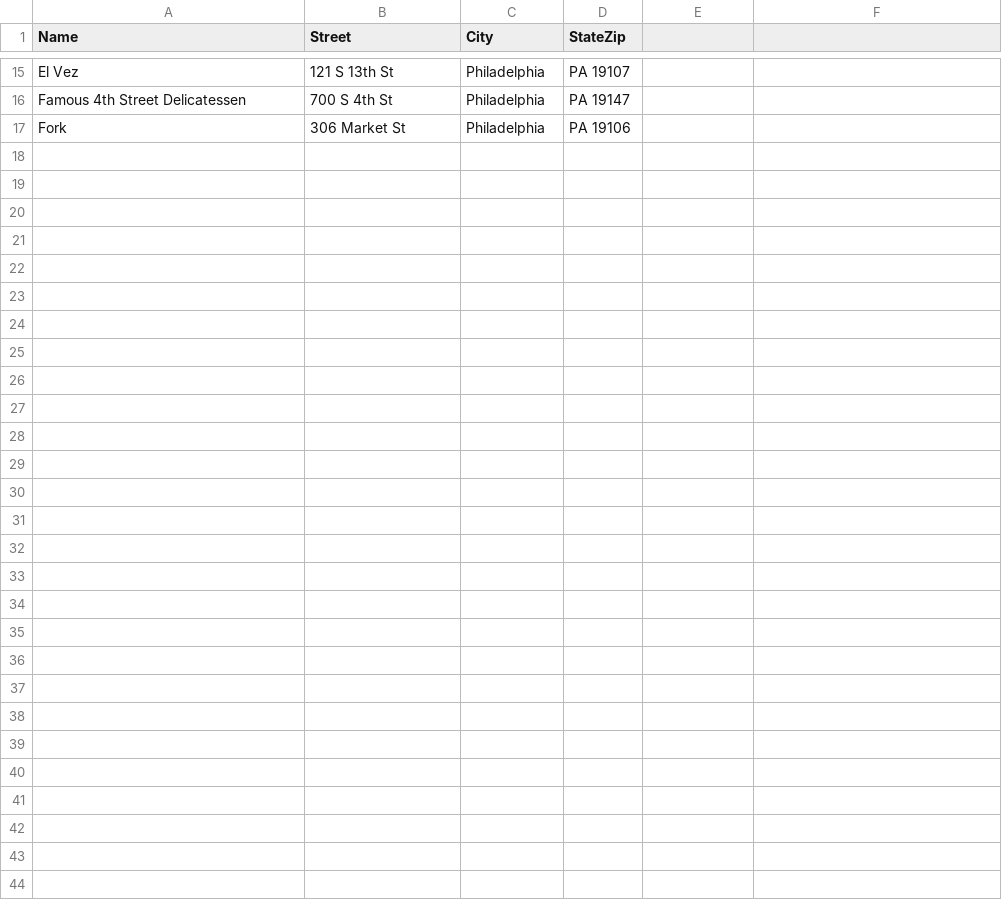
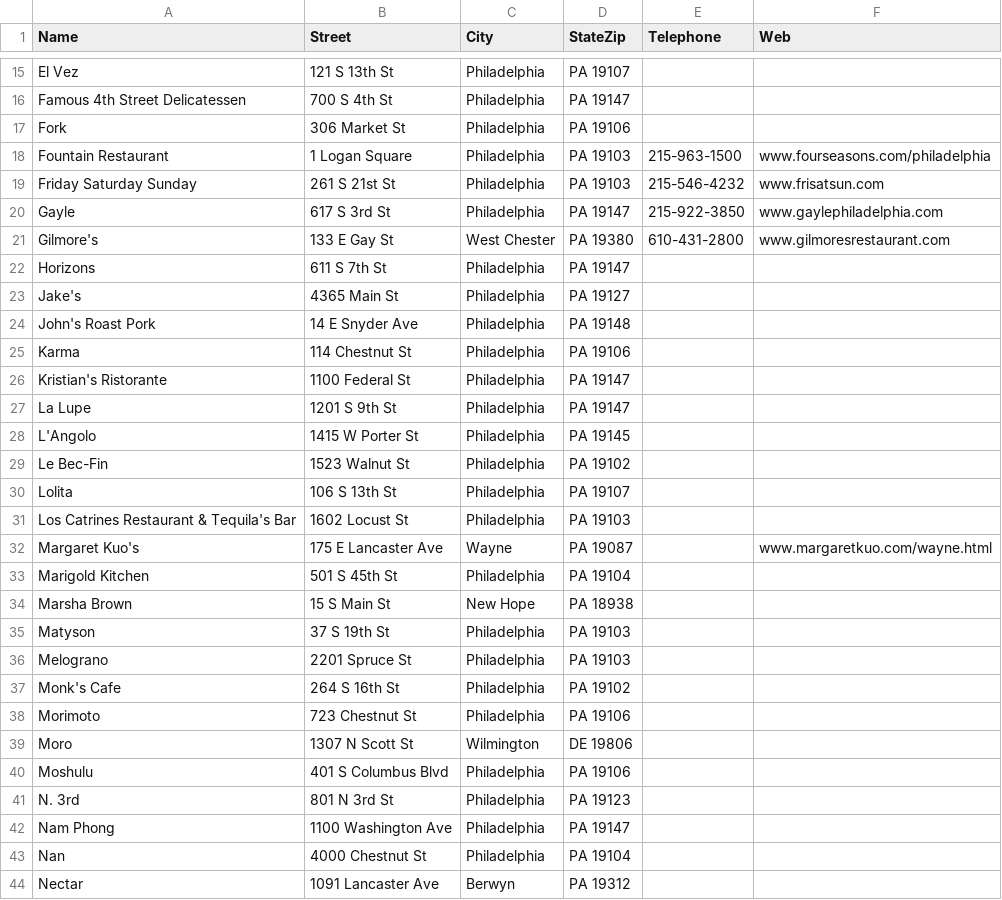
Before and after one commit to kenklin/2jsonj, a CSV file: WebContent/WEB-INF/craig-labans-76-favorite-restaurants.csv, drawn as a sheet; only a part is shown, gaps mark what is left out; the diff names each change by its address in the sheet, - before the commit and + after, or states it on an @@ line.

Commit message:
More restaurants

```diff
--- a/WebContent/WEB-INF/craig-labans-76-favorite-restaurants.csv
+++ b/WebContent/WEB-INF/craig-labans-76-favorite-restaurants.csv
-E1: (empty)
+E1: Telephone
-F1: (empty)
+F1: Web
+row 18: Fountain Restaurant | 1 Logan Square | Philadelphia | PA 19103 | 215-963-1500 | www.fourseasons.com/philadelphia
+row 19: Friday Saturday Sunday | 261 S 21st St | Philadelphia | PA 19103 | 215-546-4232 | www.frisatsun.com
+row 20: Gayle | 617 S 3rd St | Philadelphia | PA 19147 | 215-922-3850 | www.gaylephiladelphia.com
+row 21: Gilmore's | 133 E Gay St | West Chester | PA 19380 | 610-431-2800 | www.gilmoresrestaurant.com
+row 22: Horizons | 611 S 7th St | Philadelphia | PA 19147
+row 23: Jake's | 4365 Main St | Philadelphia | PA 19127
+row 24: John's Roast Pork | 14 E Snyder Ave | Philadelphia | PA 19148
+row 25: Karma | 114 Chestnut St | Philadelphia | PA 19106
+row 26: Kristian's Ristorante | 1100 Federal St | Philadelphia | PA 19147
+row 27: La Lupe | 1201 S 9th St | Philadelphia | PA 19147
+row 28: L'Angolo | 1415 W Porter St | Philadelphia | PA 19145
+row 29: Le Bec-Fin | 1523 Walnut St | Philadelphia | PA 19102
+row 30: Lolita | 106 S 13th St | Philadelphia | PA 19107
+row 31: Los Catrines Restaurant & Tequila's Bar | 1602 Locust St | Philadelphia | PA 19103
+row 32: Margaret Kuo's | 175 E Lancaster Ave | Wayne | PA 19087 |  | www.margaretkuo.com/wayne.html
+row 33: Marigold Kitchen | 501 S 45th St | Philadelphia | PA 19104
+row 34: Marsha Brown | 15 S Main St | New Hope | PA 18938
+row 35: Matyson | 37 S 19th St | Philadelphia | PA 19103
+row 36: Melograno | 2201 Spruce St | Philadelphia | PA 19103
+row 37: Monk's Cafe | 264 S 16th St | Philadelphia | PA 19102
+row 38: Morimoto | 723 Chestnut St | Philadelphia | PA 19106
+row 39: Moro | 1307 N Scott St | Wilmington | DE 19806
+row 40: Moshulu | 401 S Columbus Blvd | Philadelphia | PA 19106
+row 41: N. 3rd | 801 N 3rd St | Philadelphia | PA 19123
+row 42: Nam Phong | 1100 Washington Ave | Philadelphia | PA 19147
+row 43: Nan | 4000 Chestnut St | Philadelphia | PA 19104
+row 44: Nectar | 1091 Lancaster Ave | Berwyn | PA 19312
```
